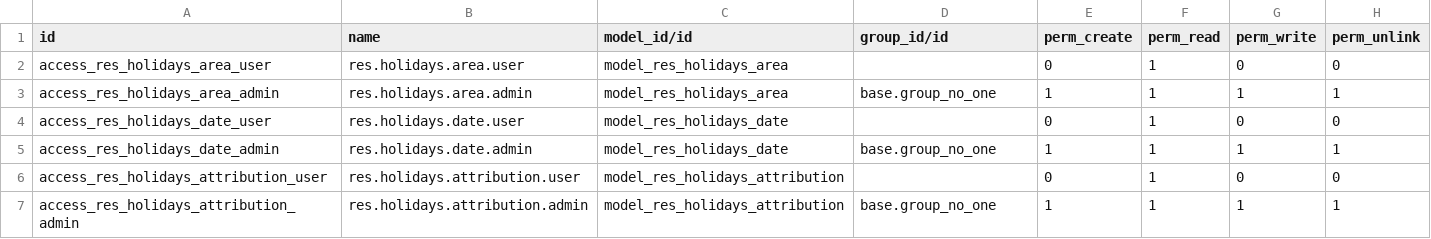
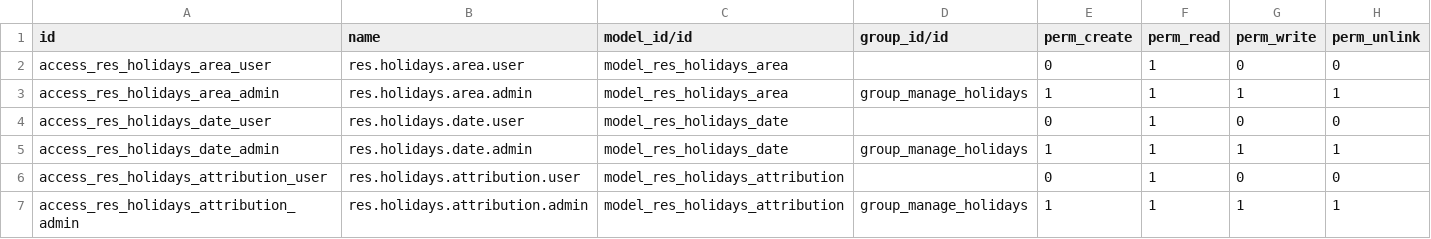
Before and after one commit to Smile-SA/odoo_addons, a CSV file: smile_holidays/security/ir.model.access.csv, drawn as a sheet.

Commit message:
Define group to manage holidays
Group base.group_no_one can't be used as a configuration group anymore, because all employees belongs to it since 9.0.

```diff
--- a/smile_holidays/security/ir.model.access.csv
+++ b/smile_holidays/security/ir.model.access.csv
@@ -2,6 +2,6 @@ id,name,model_id/id,group_id/id,perm_create,perm_read,perm_write,perm_unlink
 access_res_holidays_area_user,res.holidays.area.user,model_res_holidays_area,,0,1,0,0
-access_res_holidays_area_admin,res.holidays.area.admin,model_res_holidays_area,base.group_no_one,1,1,1,1
+access_res_holidays_area_admin,res.holidays.area.admin,model_res_holidays_area,group_manage_holidays,1,1,1,1
 access_res_holidays_date_user,res.holidays.date.user,model_res_holidays_date,,0,1,0,0
-access_res_holidays_date_admin,res.holidays.date.admin,model_res_holidays_date,base.group_no_one,1,1,1,1
+access_res_holidays_date_admin,res.holidays.date.admin,model_res_holidays_date,group_manage_holidays,1,1,1,1
 access_res_holidays_attribution_user,res.holidays.attribution.user,model_res_holidays_attribution,,0,1,0,0
-access_res_holidays_attribution_admin,res.holidays.attribution.admin,model_res_holidays_attribution,base.group_no_one,1,1,1,1
+access_res_holidays_attribution_admin,res.holidays.attribution.admin,model_res_holidays_attribution,group_manage_holidays,1,1,1,1
```
Also changed, not shown: 5 other files.
